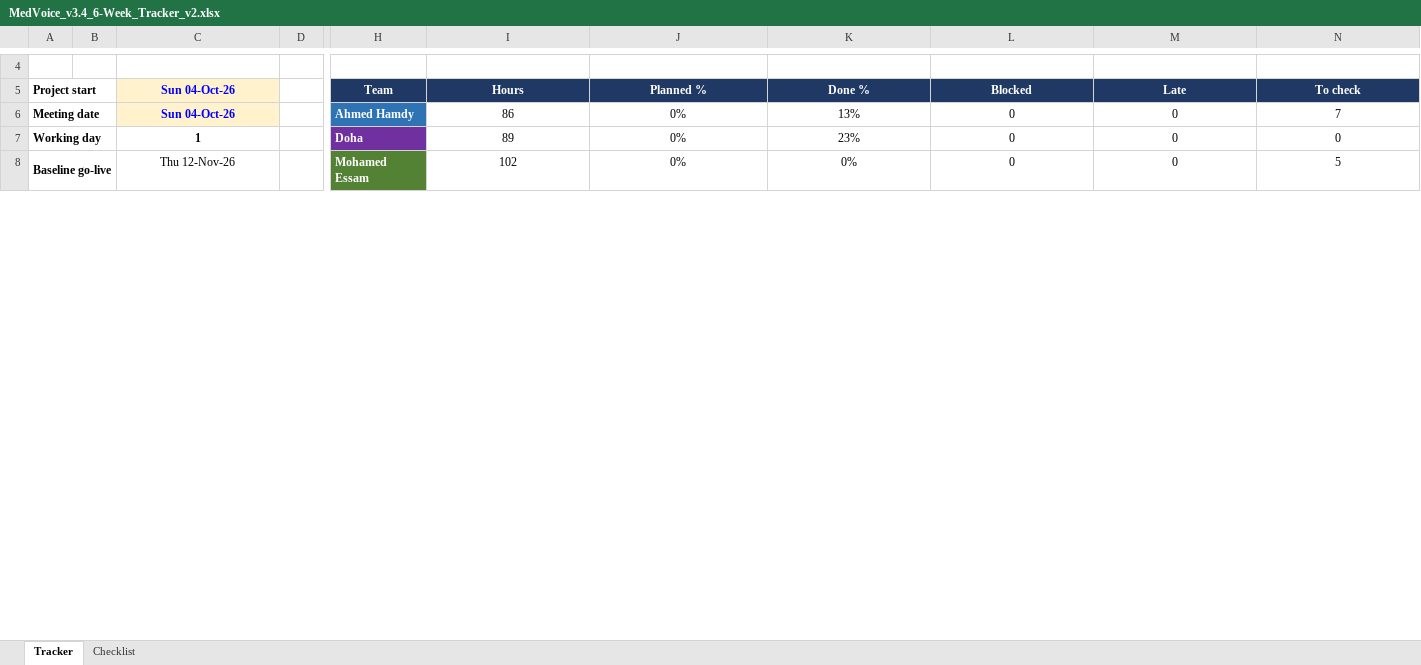
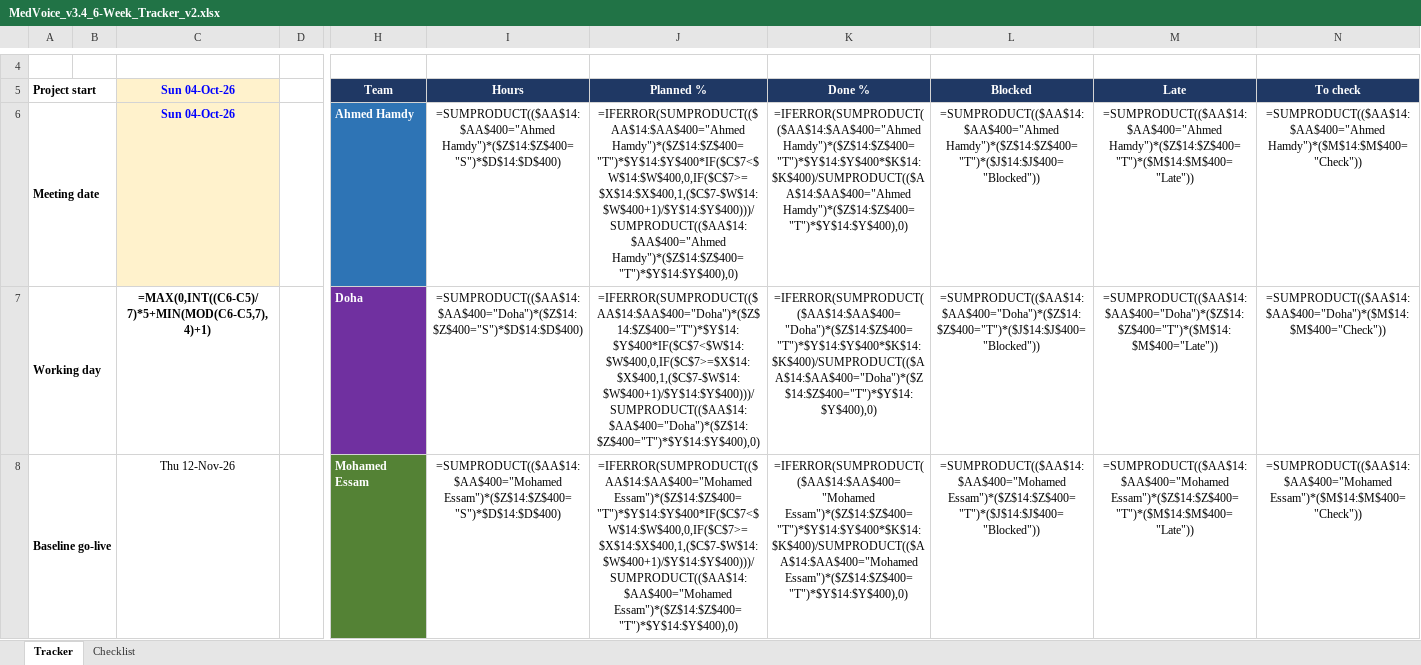
Before and after one commit to Andalusia-Data-Science-Team/Voice_for_Clinics, an Excel workbook: MedVoice_v3.4_6-Week_Tracker_v2.xlsx, sheet Tracker, drawn as a sheet; only a part is shown, gaps mark what is left out; values as stored, in another font and other column widths than the file's, no borders; formulas without a stored value are shown as written; conditional formats not drawn; the diff covers the shown part only; the diff names each change by its address in the sheet, - before the commit and + after, or states it on an @@ line.

```diff
--- a/MedVoice_v3.4_6-Week_Tracker_v2.xlsx (sheet Tracker)
+++ b/MedVoice_v3.4_6-Week_Tracker_v2.xlsx (sheet Tracker)
-I6: 86
+I6: =SUMPRODUCT(($AA$14:$AA$400="Ahmed Hamdy")*($Z$14:$Z$400="S")*$D$14:$D$400)
-J6: 0%
+J6: =IFERROR(SUMPRODUCT(($AA$14:$AA$400="Ahmed Hamdy")*($Z$14:$Z$400="T")*$Y$14:$Y$400*IF($C$7<$W$14:$W$400,0,IF($C$7>=$X$14:$X$400,1,($C$7-$W$14:$W$400+1)/$Y$14:$Y$400)))/SUMPRODUCT(($AA$14:$AA$400="Ahmed Hamdy")*($Z$14:$Z$400="T")*$Y$14:$Y$400),0)
-K6: 13%
+K6: =IFERROR(SUMPRODUCT(($AA$14:$AA$400="Ahmed Hamdy")*($Z$14:$Z$400="T")*$Y$14:$Y$400*$K$14:$K$400)/SUMPRODUCT(($AA$14:$AA$400="Ahmed Hamdy")*($Z$14:$Z$400="T")*$Y$14:$Y$400),0)
-L6: 0
+L6: =SUMPRODUCT(($AA$14:$AA$400="Ahmed Hamdy")*($Z$14:$Z$400="T")*($J$14:$J$400="Blocked"))
-M6: 0
+M6: =SUMPRODUCT(($AA$14:$AA$400="Ahmed Hamdy")*($Z$14:$Z$400="T")*($M$14:$M$400="Late"))
-N6: 7
+N6: =SUMPRODUCT(($AA$14:$AA$400="Ahmed Hamdy")*($M$14:$M$400="Check"))
-C7: 1
+C7: =MAX(0,INT((C6-C5)/7)*5+MIN(MOD(C6-C5,7),4)+1)
-I7: 89
+I7: =SUMPRODUCT(($AA$14:$AA$400="Doha")*($Z$14:$Z$400="S")*$D$14:$D$400)
-J7: 0%
+J7: =IFERROR(SUMPRODUCT(($AA$14:$AA$400="Doha")*($Z$14:$Z$400="T")*$Y$14:$Y$400*IF($C$7<$W$14:$W$400,0,IF($C$7>=$X$14:$X$400,1,($C$7-$W$14:$W$400+1)/$Y$14:$Y$400)))/SUMPRODUCT(($AA$14:$AA$400="Doha")*($Z$14:$Z$400="T")*$Y$14:$Y$400),0)
-K7: 23%
+K7: =IFERROR(SUMPRODUCT(($AA$14:$AA$400="Doha")*($Z$14:$Z$400="T")*$Y$14:$Y$400*$K$14:$K$400)/SUMPRODUCT(($AA$14:$AA$400="Doha")*($Z$14:$Z$400="T")*$Y$14:$Y$400),0)
-L7: 0
+L7: =SUMPRODUCT(($AA$14:$AA$400="Doha")*($Z$14:$Z$400="T")*($J$14:$J$400="Blocked"))
-M7: 0
+M7: =SUMPRODUCT(($AA$14:$AA$400="Doha")*($Z$14:$Z$400="T")*($M$14:$M$400="Late"))
-N7: 0
+N7: =SUMPRODUCT(($AA$14:$AA$400="Doha")*($M$14:$M$400="Check"))
-I8: 102
+I8: =SUMPRODUCT(($AA$14:$AA$400="Mohamed Essam")*($Z$14:$Z$400="S")*$D$14:$D$400)
-J8: 0%
+J8: =IFERROR(SUMPRODUCT(($AA$14:$AA$400="Mohamed Essam")*($Z$14:$Z$400="T")*$Y$14:$Y$400*IF($C$7<$W$14:$W$400,0,IF($C$7>=$X$14:$X$400,1,($C$7-$W$14:$W$400+1)/$Y$14:$Y$400)))/SUMPRODUCT(($AA$14:$AA$400="Mohamed Essam")*($Z$14:$Z$400="T")*$Y$14:$Y$400),0)
-K8: 0%
+K8: =IFERROR(SUMPRODUCT(($AA$14:$AA$400="Mohamed Essam")*($Z$14:$Z$400="T")*$Y$14:$Y$400*$K$14:$K$400)/SUMPRODUCT(($AA$14:$AA$400="Mohamed Essam")*($Z$14:$Z$400="T")*$Y$14:$Y$400),0)
-L8: 0
+L8: =SUMPRODUCT(($AA$14:$AA$400="Mohamed Essam")*($Z$14:$Z$400="T")*($J$14:$J$400="Blocked"))
-M8: 0
+M8: =SUMPRODUCT(($AA$14:$AA$400="Mohamed Essam")*($Z$14:$Z$400="T")*($M$14:$M$400="Late"))
-N8: 5
+N8: =SUMPRODUCT(($AA$14:$AA$400="Mohamed Essam")*($M$14:$M$400="Check"))
```
Also changed, not shown: 1 added row, 1 removed row, 1765 edited cells and cell formats elsewhere in this sheet, sheet Checklist, 11 other files.
